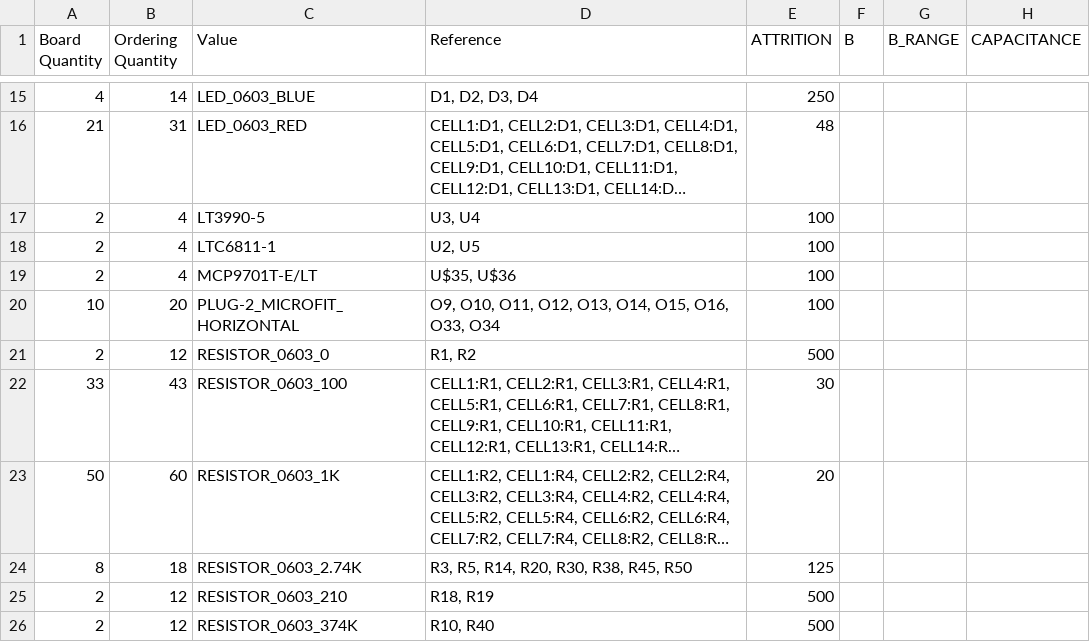
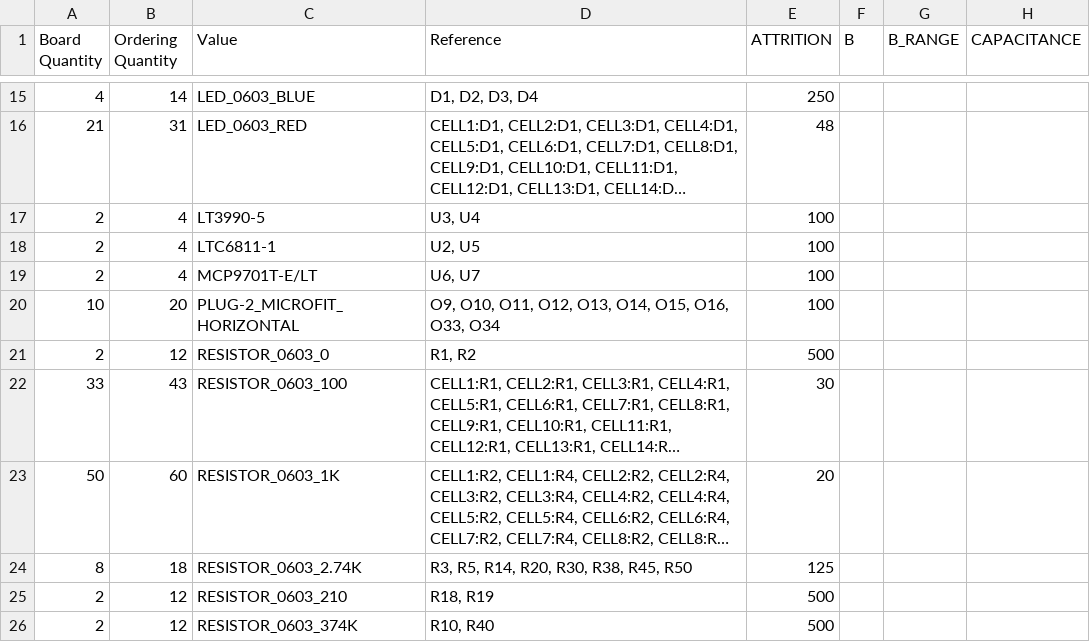
Before and after one commit to hytech-racing/circuits-2024, a CSV file: EAGLE Board Designs/Accumulator Management System/AMS Segment/Ordering Files/BMS Segment rev20.csv, drawn as a sheet; only a part is shown, gaps mark what is left out; long unchanged cells end in …; the diff names each change by its address in the sheet, - before the commit and + after, or states it on an @@ line.

Commit message:
Fixed thermals and designators
Fixed thermals and designators

```diff
--- a/EAGLE Board Designs/Accumulator Management System/AMS Segment/Ordering Files/BMS Segment rev20.csv
+++ b/EAGLE Board Designs/Accumulator Management System/AMS Segment/Ordering Files/BMS Segment rev20.csv
-D19 (Reference): U$35, U$36
+D19 (Reference): U6, U7
```
Also changed, not shown: 18 other files.
